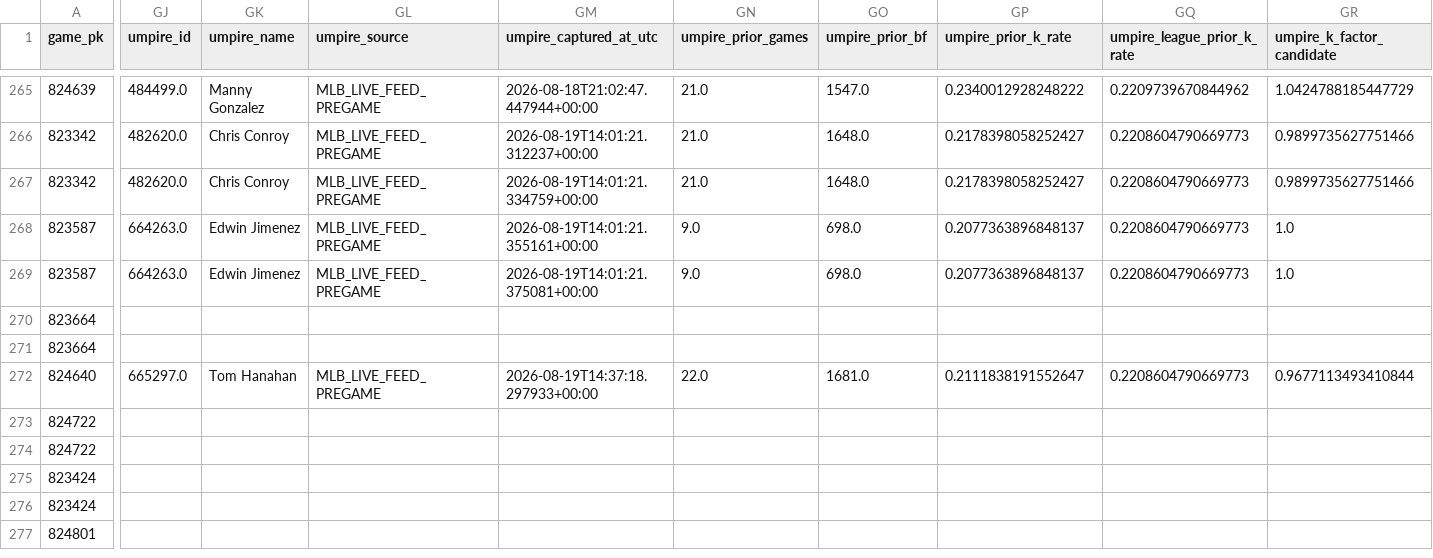
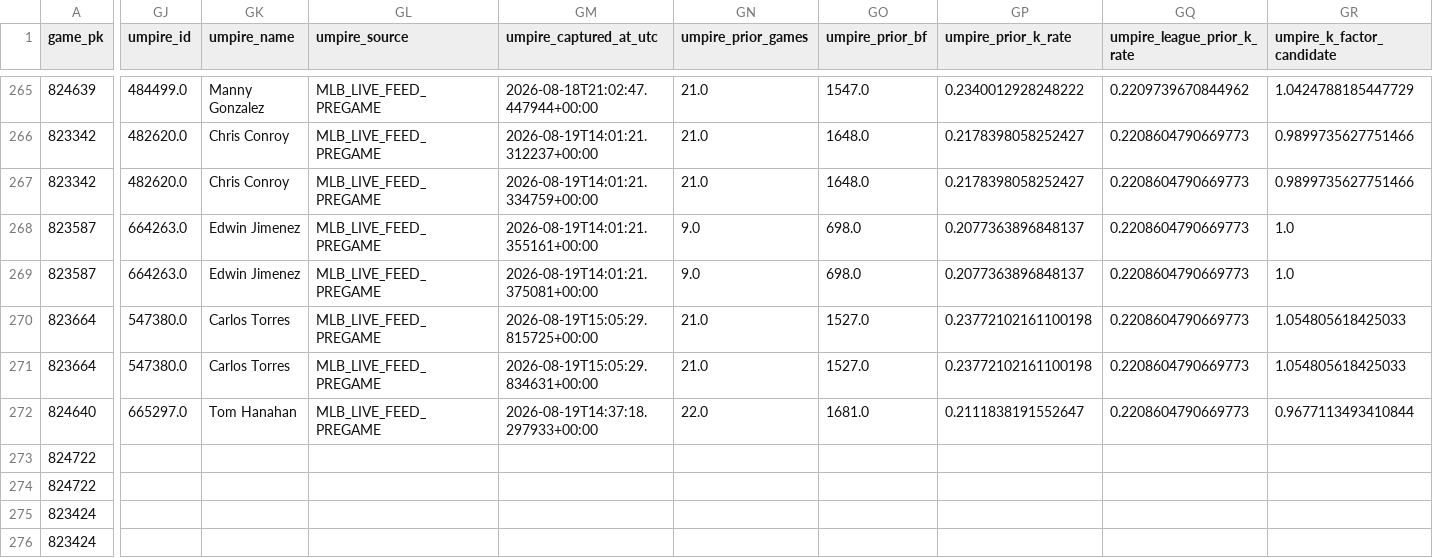
Before and after one commit to KingTud88/MLB-Prop-App, a CSV file: data/projection_log.csv, drawn as a sheet; only a part is shown, gaps mark what is left out; the shorter side is filled out with more unchanged rows; the diff covers the shown part only; the diff names each change by its address in the sheet, - before the commit and + after, or states it on an @@ line.

```diff
--- a/data/projection_log.csv
+++ b/data/projection_log.csv
-GJ270:GJ271 (umpire_id): (empty)
+GJ270:GJ271 (umpire_id): 547380.0
-GK270:GK271 (umpire_name): (empty)
+GK270:GK271 (umpire_name): Carlos Torres
-GL270:GL271 (umpire_source): (empty)
+GL270:GL271 (umpire_source): MLB_LIVE_FEED_PREGAME
-GM270 (umpire_captured_at_utc): (empty)
+GM270 (umpire_captured_at_utc): 2026-08-19T15:05:29.815725+00:00
-GN270:GN271 (umpire_prior_games): (empty)
+GN270:GN271 (umpire_prior_games): 21.0
-GO270:GO271 (umpire_prior_bf): (empty)
+GO270:GO271 (umpire_prior_bf): 1527.0
-GP270:GP271 (umpire_prior_k_rate): (empty)
+GP270:GP271 (umpire_prior_k_rate): 0.23772102161100198
-GQ270:GQ271 (umpire_league_prior_k_rate): (empty)
+GQ270:GQ271 (umpire_league_prior_k_rate): 0.2208604790669773
-GR270:GR271 (umpire_k_factor_candidate): (empty)
+GR270:GR271 (umpire_k_factor_candidate): 1.054805618425033
-GM271 (umpire_captured_at_utc): (empty)
+GM271 (umpire_captured_at_utc): 2026-08-19T15:05:29.834631+00:00
```
Also changed, not shown: 93 edited cells elsewhere in this file, data/catcher_context_log.csv, data/catcher_context_validation_detail.csv, 11 other files.
